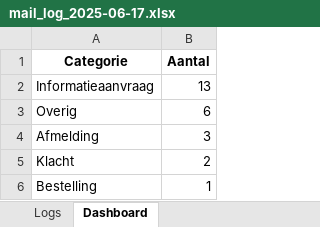
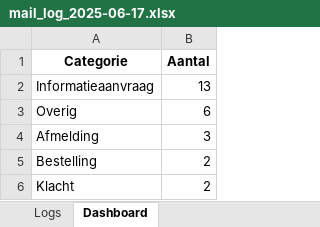
Before and after one commit to MailMind-app/streamlit-dashboard, an Excel workbook: logs/mail_log_2025-06-17.xlsx, sheet Dashboard, drawn as a sheet; values as stored, in another font and other column widths than the file's, no borders; charts and pictures not drawn; removed rows and columns are numbered as before the commit, all else as after; the diff names each change by its address in the sheet, - before the commit and + after, or states it on an @@ line.

```diff
--- a/logs/mail_log_2025-06-17.xlsx (sheet Dashboard)
+++ b/logs/mail_log_2025-06-17.xlsx (sheet Dashboard)
+row 5: Bestelling | 2
-row 6: Bestelling | 1
```
Also changed, not shown: sheet Logs.
